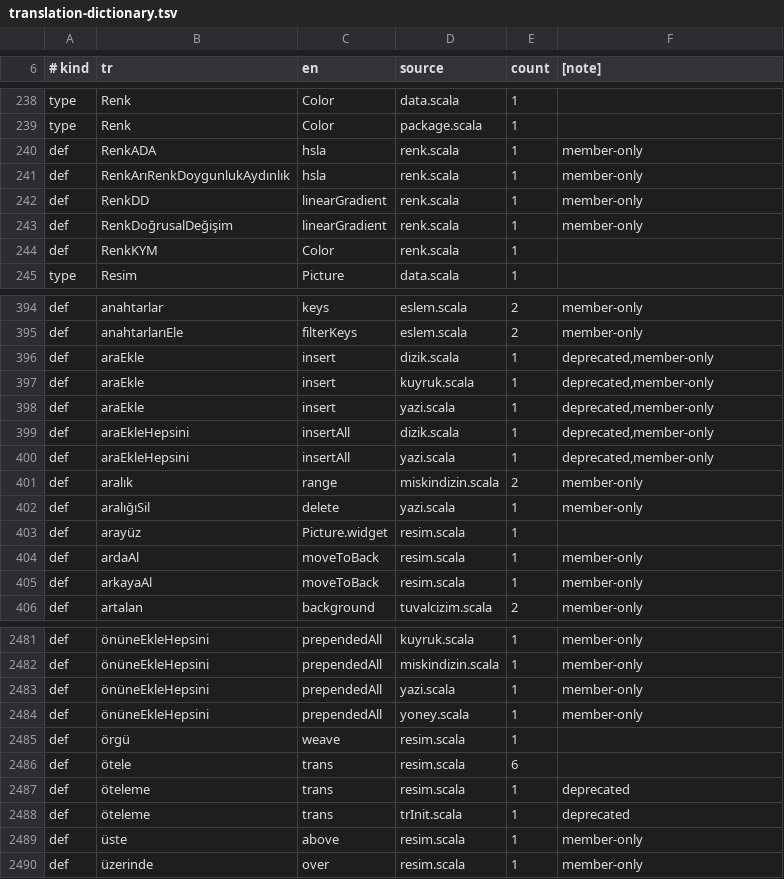
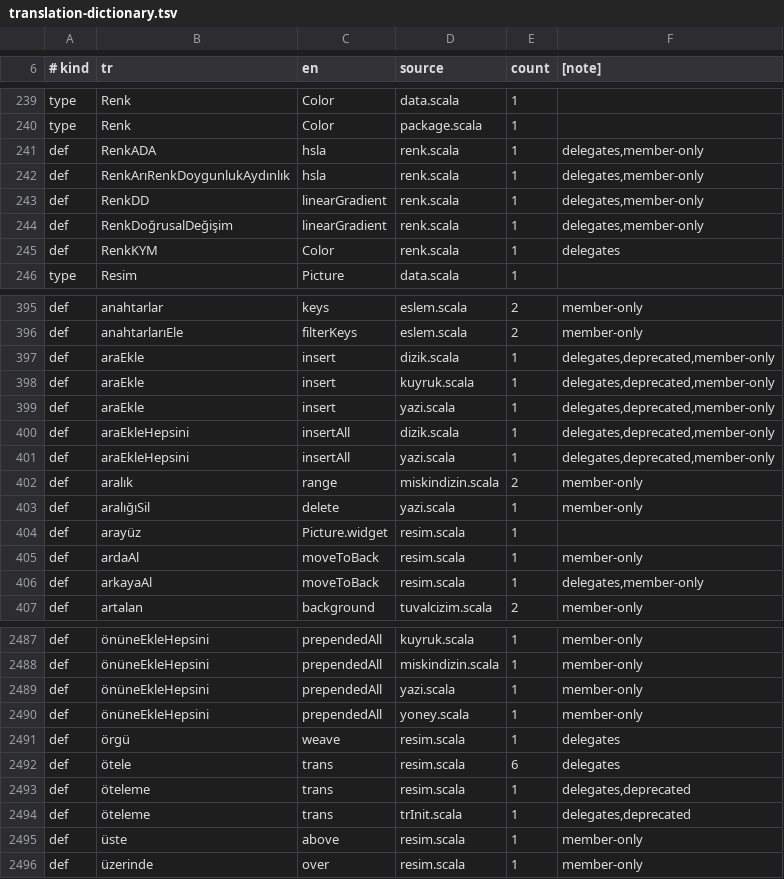
Before and after one commit to bulent2k2/kojojs-core, a TSV file: router/src/main/resources/i18n/tr/translation-dictionary.tsv, drawn as a sheet; only a part is shown, gaps mark what is left out; the diff covers the shown part only.

```diff
--- a/router/src/main/resources/i18n/tr/translation-dictionary.tsv
+++ b/router/src/main/resources/i18n/tr/translation-dictionary.tsv
@@ -239,7 +240,7 @@ type	Renk	Color	data.scala	1
 type	Renk	Color	package.scala	1
-def	RenkADA	hsla	renk.scala	1	member-only
-def	RenkArıRenkDoygunlukAydınlık	hsla	renk.scala	1	member-only
-def	RenkDD	linearGradient	renk.scala	1	member-only
-def	RenkDoğrusalDeğişim	linearGradient	renk.scala	1	member-only
-def	RenkKYM	Color	renk.scala	1
+def	RenkADA	hsla	renk.scala	1	delegates,member-only
+def	RenkArıRenkDoygunlukAydınlık	hsla	renk.scala	1	delegates,member-only
+def	RenkDD	linearGradient	renk.scala	1	delegates,member-only
+def	RenkDoğrusalDeğişim	linearGradient	renk.scala	1	delegates,member-only
+def	RenkKYM	Color	renk.scala	1	delegates
 type	Resim	Picture	data.scala	1
@@ -395,7 +396,7 @@ def	anahtarlar	keys	eslem.scala	2	member-only
 def	anahtarlarıEle	filterKeys	eslem.scala	2	member-only
-def	araEkle	insert	dizik.scala	1	deprecated,member-only
-def	araEkle	insert	kuyruk.scala	1	deprecated,member-only
-def	araEkle	insert	yazi.scala	1	deprecated,member-only
-def	araEkleHepsini	insertAll	dizik.scala	1	deprecated,member-only
-def	araEkleHepsini	insertAll	yazi.scala	1	deprecated,member-only
+def	araEkle	insert	dizik.scala	1	delegates,deprecated,member-only
+def	araEkle	insert	kuyruk.scala	1	delegates,deprecated,member-only
+def	araEkle	insert	yazi.scala	1	delegates,deprecated,member-only
+def	araEkleHepsini	insertAll	dizik.scala	1	delegates,deprecated,member-only
+def	araEkleHepsini	insertAll	yazi.scala	1	delegates,deprecated,member-only
 def	aralık	range	miskindizin.scala	2	member-only
@@ -404,3 +405,3 @@ def	arayüz	Picture.widget	resim.scala	1
 def	ardaAl	moveToBack	resim.scala	1	member-only
-def	arkayaAl	moveToBack	resim.scala	1	member-only
+def	arkayaAl	moveToBack	resim.scala	1	delegates,member-only
 def	artalan	background	tuvalcizim.scala	2	member-only
@@ -2484,6 +2490,6 @@ def	önüneEkleHepsini	prependedAll	yazi.scala	1	member-only
 def	önüneEkleHepsini	prependedAll	yoney.scala	1	member-only
-def	örgü	weave	resim.scala	1
-def	ötele	trans	resim.scala	6
-def	öteleme	trans	resim.scala	1	deprecated
-def	öteleme	trans	trInit.scala	1	deprecated
+def	örgü	weave	resim.scala	1	delegates
+def	ötele	trans	resim.scala	6	delegates
+def	öteleme	trans	resim.scala	1	delegates,deprecated
+def	öteleme	trans	trInit.scala	1	delegates,deprecated
 def	üste	above	resim.scala	1	member-only
```
Also changed, not shown: 6 added rows and 87 edited cells elsewhere in this file, 3 other files.
